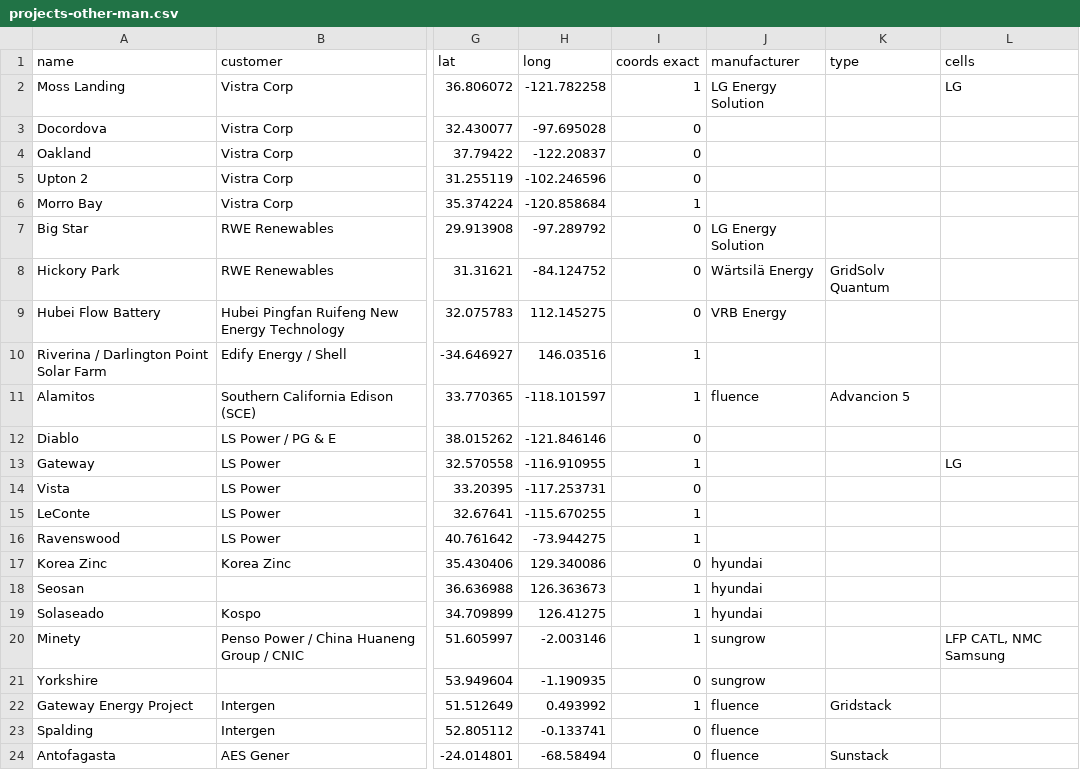
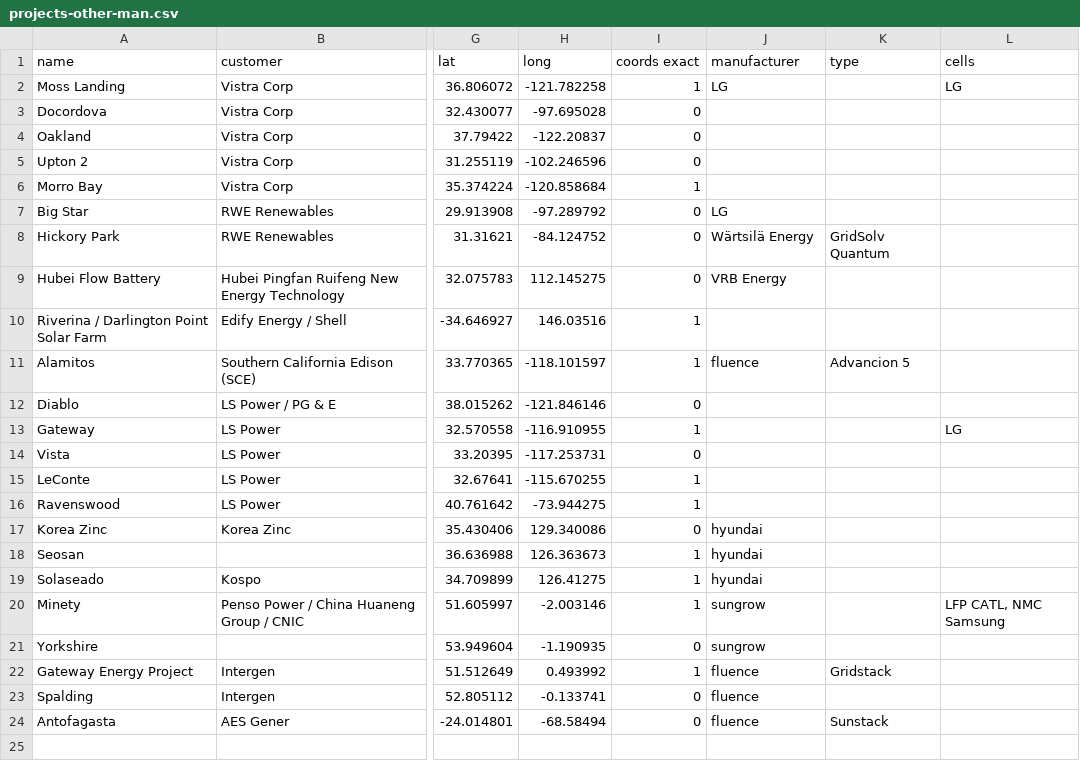
Before and after one commit to lorenz-g/tesla-megapack-tracker, a CSV file: projects-other-man.csv, drawn as a sheet; only a part is shown, gaps mark what is left out; the diff names each change by its address in the sheet, - before the commit and + after, or states it on an @@ line.

```diff
--- a/projects-other-man.csv
+++ b/projects-other-man.csv
-J2 (manufacturer): LG Energy Solution
+J2 (manufacturer): LG
-J7 (manufacturer): LG Energy Solution
+J7 (manufacturer): LG
```
Also changed, not shown: 5 other files.
